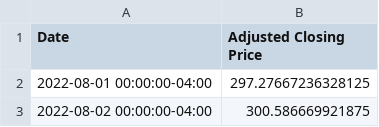
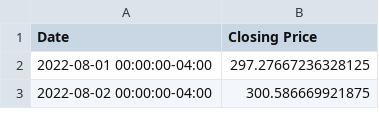
Before and after one commit to gracelcai/396-project, a CSV file: TSLA_adjusted_close_aug_dec_2022.csv, drawn as a sheet; only a part is shown.

```diff
--- a/TSLA_adjusted_close_aug_dec_2022.csv
+++ b/TSLA_adjusted_close_aug_dec_2022.csv
@@ -1,2 +1,2 @@
-Date,Adjusted Closing Price
+Date,Closing Price
 2022-08-01 00:00:00-04:00,297.27667236328125
```
Also changed, not shown: 1 other file.
